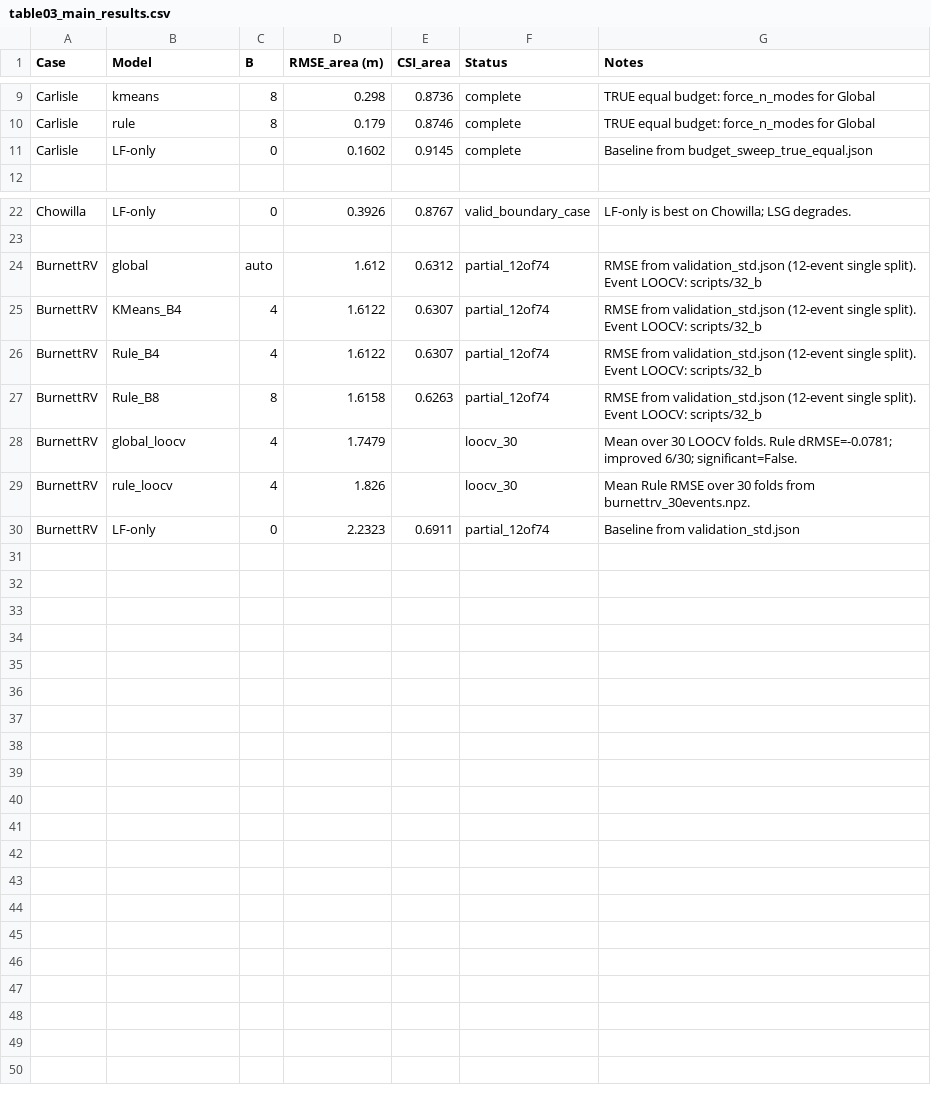
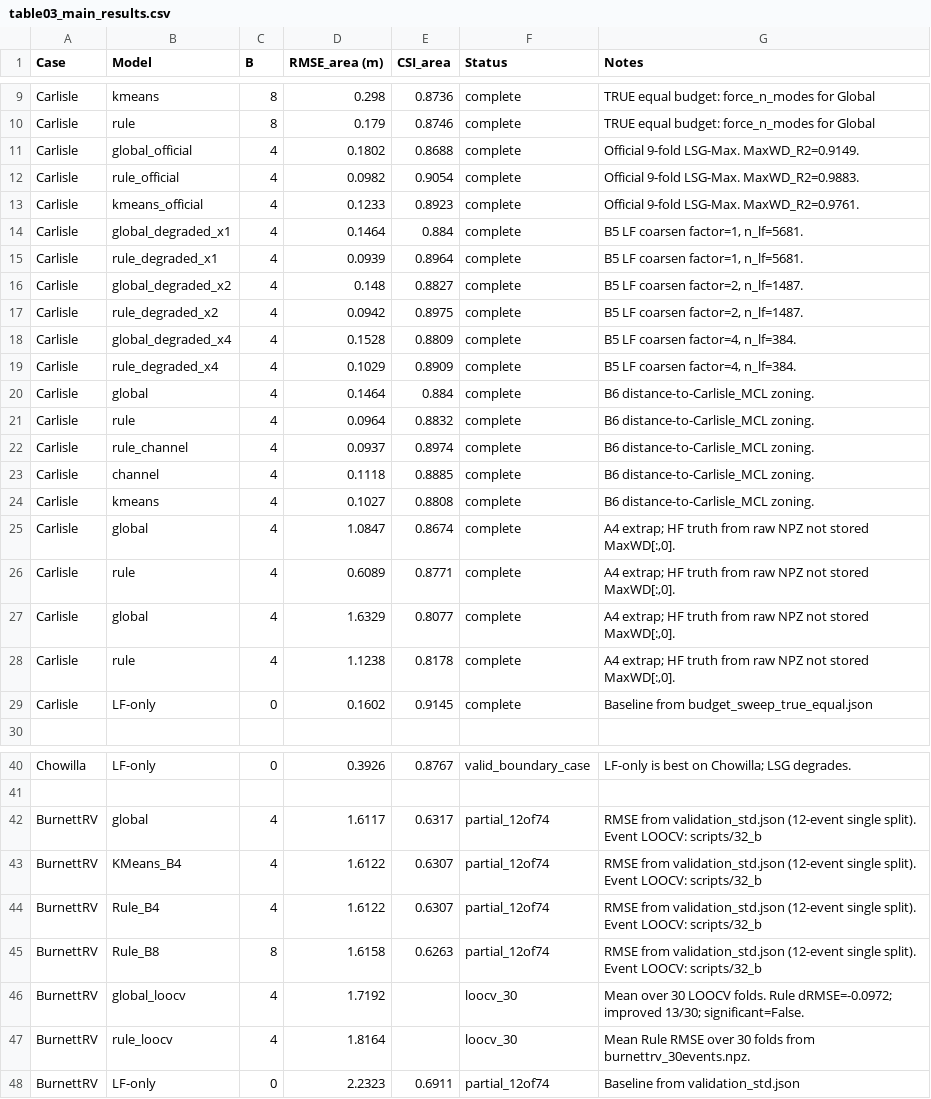
Before and after one commit to Coucou2016/202606-JOH-zonal-LSG, a CSV file: outputs/tables/table03_main_results.csv, drawn as a sheet; only a part is shown, gaps mark what is left out.

```diff
--- a/outputs/tables/table03_main_results.csv
+++ b/outputs/tables/table03_main_results.csv
@@ -10,2 +10,20 @@ Carlisle,kmeans,8,0.298,0.8736,complete,TRUE equal budget: force_n_modes for Glo
 Carlisle,rule,8,0.179,0.8746,complete,TRUE equal budget: force_n_modes for Global
+Carlisle,global_official,4,0.1802,0.8688,complete,Official 9-fold LSG-Max. MaxWD_R2=0.9149.
+Carlisle,rule_official,4,0.0982,0.9054,complete,Official 9-fold LSG-Max. MaxWD_R2=0.9883.
+Carlisle,kmeans_official,4,0.1233,0.8923,complete,Official 9-fold LSG-Max. MaxWD_R2=0.9761.
+Carlisle,global_degraded_x1,4,0.1464,0.884,complete,"B5 LF coarsen factor=1, n_lf=5681."
+Carlisle,rule_degraded_x1,4,0.0939,0.8964,complete,"B5 LF coarsen factor=1, n_lf=5681."
+Carlisle,global_degraded_x2,4,0.148,0.8827,complete,"B5 LF coarsen factor=2, n_lf=1487."
+Carlisle,rule_degraded_x2,4,0.0942,0.8975,complete,"B5 LF coarsen factor=2, n_lf=1487."
+Carlisle,global_degraded_x4,4,0.1528,0.8809,complete,"B5 LF coarsen factor=4, n_lf=384."
+Carlisle,rule_degraded_x4,4,0.1029,0.8909,complete,"B5 LF coarsen factor=4, n_lf=384."
+Carlisle,global,4,0.1464,0.884,complete,B6 distance-to-Carlisle_MCL zoning.
+Carlisle,rule,4,0.0964,0.8832,complete,B6 distance-to-Carlisle_MCL zoning.
+Carlisle,rule_channel,4,0.0937,0.8974,complete,B6 distance-to-Carlisle_MCL zoning.
+Carlisle,channel,4,0.1118,0.8885,complete,B6 distance-to-Carlisle_MCL zoning.
+Carlisle,kmeans,4,0.1027,0.8808,complete,B6 distance-to-Carlisle_MCL zoning.
+Carlisle,global,4,1.0847,0.8674,complete,"A4 extrap; HF truth from raw NPZ not stored MaxWD[:,0]."
+Carlisle,rule,4,0.6089,0.8771,complete,"A4 extrap; HF truth from raw NPZ not stored MaxWD[:,0]."
+Carlisle,global,4,1.6329,0.8077,complete,"A4 extrap; HF truth from raw NPZ not stored MaxWD[:,0]."
+Carlisle,rule,4,1.1238,0.8178,complete,"A4 extrap; HF truth from raw NPZ not stored MaxWD[:,0]."
 Carlisle,LF-only,0,0.1602,0.9145,complete,Baseline from budget_sweep_true_equal.json
@@ -23,3 +41,3 @@ Chowilla,LF-only,0,0.3926,0.8767,valid_boundary_case,LF-only is best on Chowilla
 ,,,,,,
-BurnettRV,global,auto,1.612,0.6312,partial_12of74,RMSE from validation_std.json (12-event single split). Event LOOCV: scripts/32_b
+BurnettRV,global,4,1.6117,0.6317,partial_12of74,RMSE from validation_std.json (12-event single split). Event LOOCV: scripts/32_b
 BurnettRV,KMeans_B4,4,1.6122,0.6307,partial_12of74,RMSE from validation_std.json (12-event single split). Event LOOCV: scripts/32_b
@@ -27,4 +45,4 @@ BurnettRV,Rule_B4,4,1.6122,0.6307,partial_12of74,RMSE from validation_std.json (
 BurnettRV,Rule_B8,8,1.6158,0.6263,partial_12of74,RMSE from validation_std.json (12-event single split). Event LOOCV: scripts/32_b
-BurnettRV,global_loocv,4,1.7479,,loocv_30,Mean over 30 LOOCV folds. Rule dRMSE=-0.0781; improved 6/30; significant=False.
-BurnettRV,rule_loocv,4,1.826,,loocv_30,Mean Rule RMSE over 30 folds from burnettrv_30events.npz.
+BurnettRV,global_loocv,4,1.7192,,loocv_30,Mean over 30 LOOCV folds. Rule dRMSE=-0.0972; improved 13/30; significant=False.
+BurnettRV,rule_loocv,4,1.8164,,loocv_30,Mean Rule RMSE over 30 folds from burnettrv_30events.npz.
 BurnettRV,LF-only,0,2.2323,0.6911,partial_12of74,Baseline from validation_std.json
```
Also changed, not shown: outputs/registry/modal_eoi.csv, outputs/registry/result_manifest_v4.csv, 14 other files.
